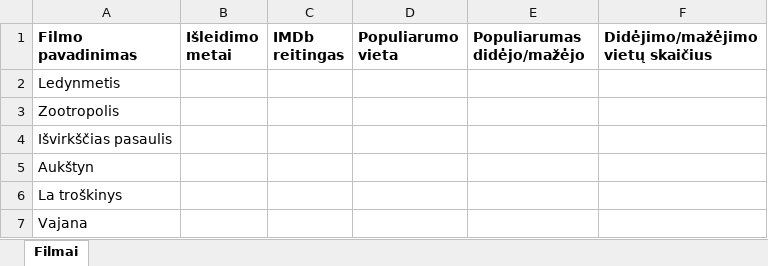
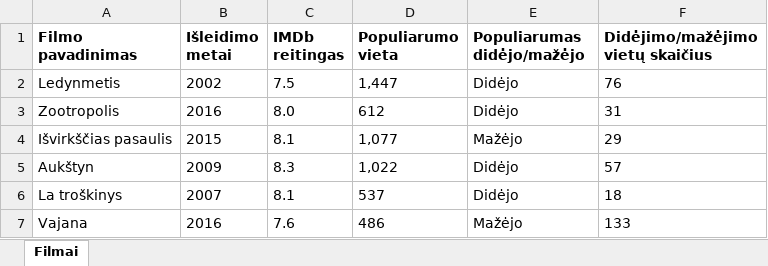
Before and after one commit to nojusta/UiPath-Automation-Projects, an Excel workbook: 5LD_DarbasSuTinklalapiais/Filmai.xlsx, sheet Filmai, drawn as a sheet; values as stored, in another font and other column widths than the file's, no borders; table styles not drawn; the diff names each change by its address in the sheet, - before the commit and + after, or states it on an @@ line.

Commit message:
IMDb data collection project

```diff
--- a/5LD_DarbasSuTinklalapiais/Filmai.xlsx (sheet Filmai)
+++ b/5LD_DarbasSuTinklalapiais/Filmai.xlsx (sheet Filmai)
-B2 (Išleidimo metai): (empty)
+B2 (Išleidimo metai): 2002
-C2 (IMDb reitingas): (empty)
+C2 (IMDb reitingas): 7.5
-D2 (Populiarumo vieta): (empty)
+D2 (Populiarumo vieta): 1,447
-E2:E3 (Populiarumas didėjo/mažėjo): (empty)
+E2:E3 (Populiarumas didėjo/mažėjo): Didėjo
-F2 (Didėjimo/mažėjimo vietų skaičius): (empty)
+F2 (Didėjimo/mažėjimo vietų skaičius): 76
-B3 (Išleidimo metai): (empty)
+B3 (Išleidimo metai): 2016
-C3 (IMDb reitingas): (empty)
+C3 (IMDb reitingas): 8.0
-D3 (Populiarumo vieta): (empty)
+D3 (Populiarumo vieta): 612
-F3 (Didėjimo/mažėjimo vietų skaičius): (empty)
+F3 (Didėjimo/mažėjimo vietų skaičius): 31
-B4 (Išleidimo metai): (empty)
+B4 (Išleidimo metai): 2015
-C4 (IMDb reitingas): (empty)
+C4 (IMDb reitingas): 8.1
-D4 (Populiarumo vieta): (empty)
+D4 (Populiarumo vieta): 1,077
-E4 (Populiarumas didėjo/mažėjo): (empty)
+E4 (Populiarumas didėjo/mažėjo): Mažėjo
-F4 (Didėjimo/mažėjimo vietų skaičius): (empty)
+F4 (Didėjimo/mažėjimo vietų skaičius): 29
-B5 (Išleidimo metai): (empty)
+B5 (Išleidimo metai): 2009
-C5 (IMDb reitingas): (empty)
+C5 (IMDb reitingas): 8.3
-D5 (Populiarumo vieta): (empty)
+D5 (Populiarumo vieta): 1,022
-E5:E6 (Populiarumas didėjo/mažėjo): (empty)
+E5:E6 (Populiarumas didėjo/mažėjo): Didėjo
-F5 (Didėjimo/mažėjimo vietų skaičius): (empty)
+F5 (Didėjimo/mažėjimo vietų skaičius): 57
-B6 (Išleidimo metai): (empty)
+B6 (Išleidimo metai): 2007
-C6 (IMDb reitingas): (empty)
+C6 (IMDb reitingas): 8.1
-D6 (Populiarumo vieta): (empty)
+D6 (Populiarumo vieta): 537
-F6 (Didėjimo/mažėjimo vietų skaičius): (empty)
+F6 (Didėjimo/mažėjimo vietų skaičius): 18
-B7 (Išleidimo metai): (empty)
+B7 (Išleidimo metai): 2016
-C7 (IMDb reitingas): (empty)
+C7 (IMDb reitingas): 7.6
-D7 (Populiarumo vieta): (empty)
+D7 (Populiarumo vieta): 486
-E7 (Populiarumas didėjo/mažėjo): (empty)
+E7 (Populiarumas didėjo/mažėjo): Mažėjo
-F7 (Didėjimo/mažėjimo vietų skaičius): (empty)
+F7 (Didėjimo/mažėjimo vietų skaičius): 133
```
Also changed, not shown: 2 other files.
